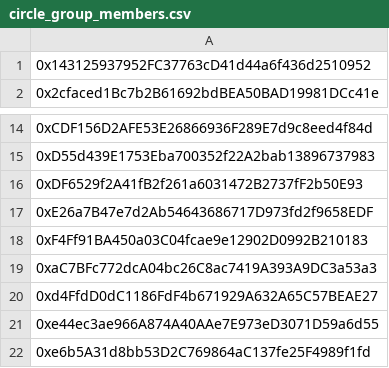
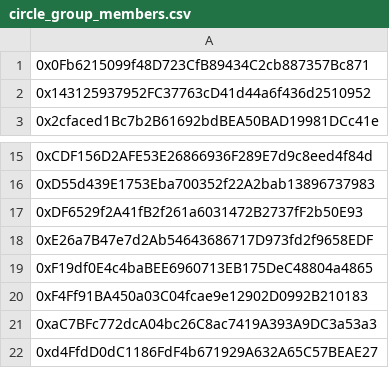
Before and after one commit to lidofinance/community-staking-module, a CSV file: ics-assessment/humanity/circle_group_members.csv, drawn as a sheet; only a part is shown, gaps mark what is left out; the shorter side is filled out with more unchanged rows; the diff names each change by its address in the sheet, - before the commit and + after, or states it on an @@ line.

Commit message:
feat: collect circles trustee by api

```diff
--- a/ics-assessment/humanity/circle_group_members.csv
+++ b/ics-assessment/humanity/circle_group_members.csv
+row 1: 0x0Fb6215099f48D723CfB89434C2cb887357Bc871
+row 19: 0xF19df0E4c4baBEE6960713EB175DeC48804a4865
```
Also changed, not shown: 1 other file.
